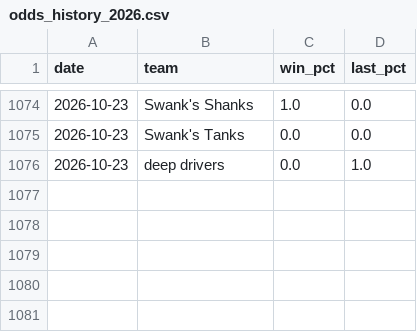
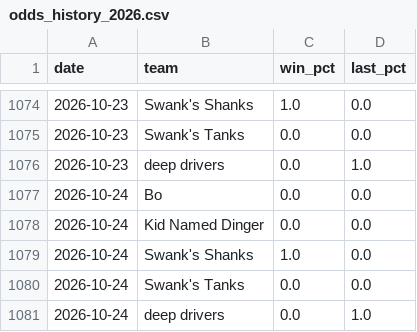
Before and after one commit to Ethanh141/Dingers, a CSV file: data/odds_history_2026.csv, drawn as a sheet; only a part is shown, gaps mark what is left out; the diff names each change by its address in the sheet, - before the commit and + after, or states it on an @@ line.

```diff
--- a/data/odds_history_2026.csv
+++ b/data/odds_history_2026.csv
+row 1077: 2026-10-24 | Bo | 0.0 | 0.0
+row 1078: 2026-10-24 | Kid Named Dinger | 0.0 | 0.0
+row 1079: 2026-10-24 | Swank's Shanks | 1.0 | 0.0
+row 1080: 2026-10-24 | Swank's Tanks | 0.0 | 0.0
+row 1081: 2026-10-24 | deep drivers | 0.0 | 1.0
```
Also changed, not shown: data/projections_2026.csv.
